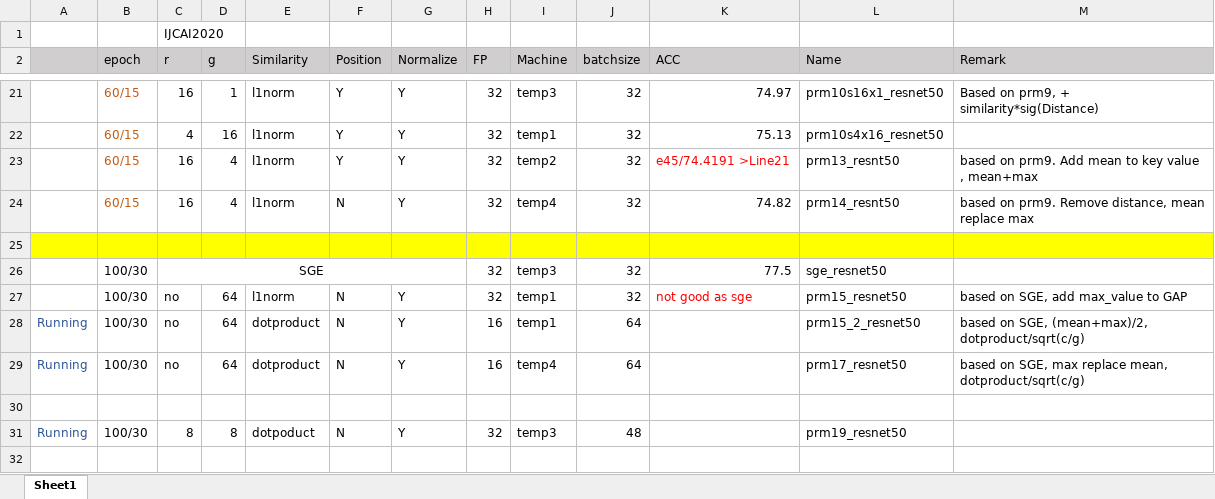
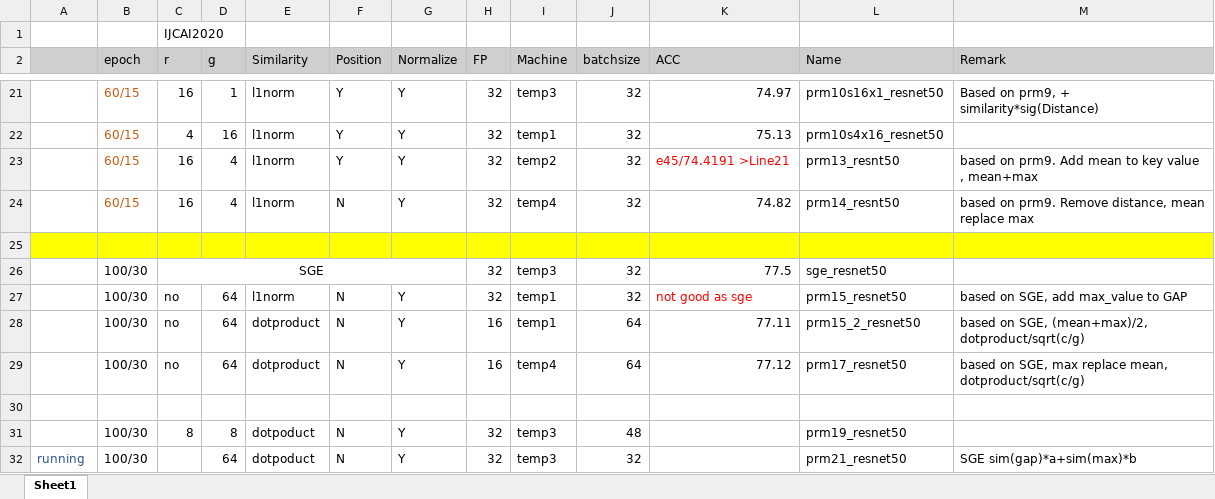
Before and after one commit to ma-xu/NANet, an Excel workbook: develop/PRM_comparsion.xlsx, sheet Sheet1, drawn as a sheet; only a part is shown, gaps mark what is left out; values as stored, in another font and other column widths than the file's, no borders; the diff names each change by its address in the sheet, - before the commit and + after, or states it on an @@ line.

```diff
--- a/develop/PRM_comparsion.xlsx (sheet Sheet1)
+++ b/develop/PRM_comparsion.xlsx (sheet Sheet1)
-A28:A29: Running
+A28:A29: (empty)
-K28 (ACC): (empty)
+K28 (ACC): 77.11
-K29 (ACC): (empty)
+K29 (ACC): 77.12
-A31: Running
+A31: (empty)
+row 32: running | 100/30 |  | 64 | dotpoduct | N | Y | 32 | temp3 | 32 |  | prm21_resnet50 | SGE sim(gap)*a+sim(max)*b
```
Also changed, not shown: 1 other file.
